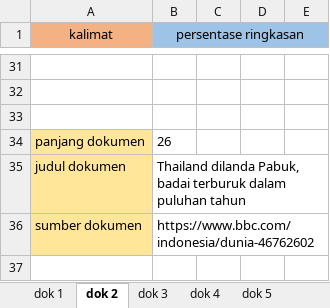
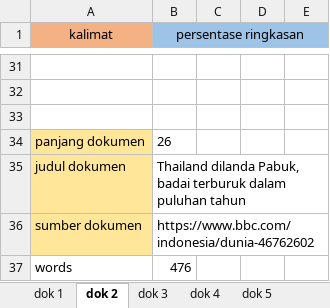
Before and after one commit to dahliahadfury/automaticsummarize, an Excel workbook: evaluasi/Dokumen Evaluasi Sistem Peringkasan Otomatis - Copy (2).xlsx, sheet dok 2, drawn as a sheet; only a part is shown, gaps mark what is left out; values as stored, in another font and other column widths than the file's, no borders; the diff names each change by its address in the sheet, - before the commit and + after, or states it on an @@ line.

```diff
--- a/evaluasi/Dokumen Evaluasi Sistem Peringkasan Otomatis - Copy (2).xlsx (sheet dok 2)
+++ b/evaluasi/Dokumen Evaluasi Sistem Peringkasan Otomatis - Copy (2).xlsx (sheet dok 2)
+row 37: words | 476
```
Also changed, not shown: sheet dok 1, sheet dok 3, sheet dok 6, sheet dok 4, sheet dok 7, sheet dok 8, 3 more sheets, manualisasi/Manualisasi Peringkasan Artikel Berbahasa Indonesia - Yurdha Fadhila.xlsx, 4 other files.
